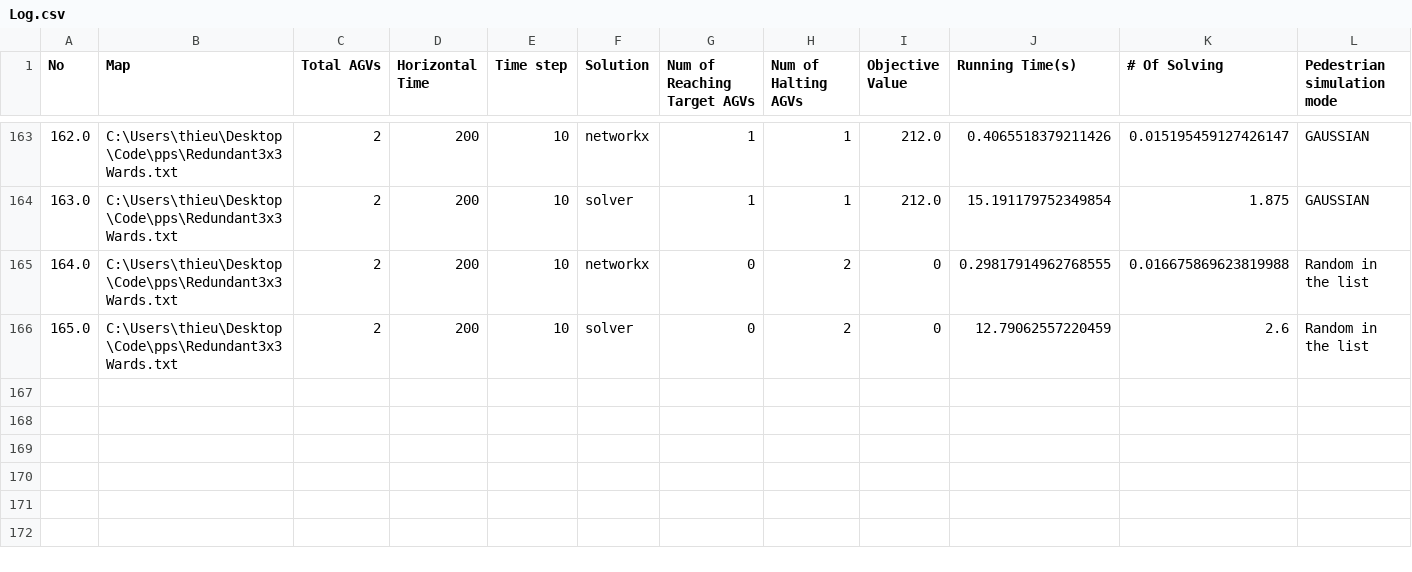
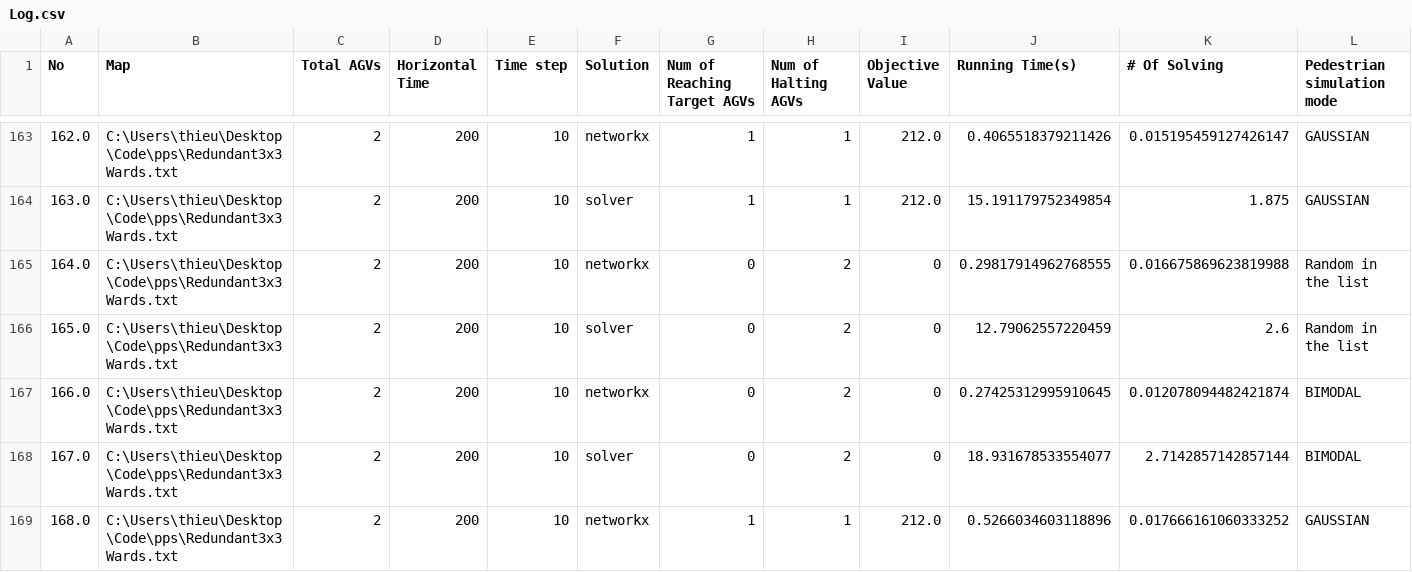
Before and after one commit to bkhnk48/pps, a CSV file: Log.csv, drawn as a sheet; only a part is shown, gaps mark what is left out; rows hold the shown columns only; the diff covers the shown part only; the diff names each change by its address in the sheet, - before the commit and + after, or states it on an @@ line.

```diff
--- a/Log.csv
+++ b/Log.csv
+row 167: 166.0 | C:\Users\thieu\Desktop\Code\pps\Redundant3x3Wards.txt | 2 | 200 | 10 | networkx | 0 | 2 | 0 | 0.27425312995910645 | 0.012078094482421874 | BIMODAL
+row 168: 167.0 | C:\Users\thieu\Desktop\Code\pps\Redundant3x3Wards.txt | 2 | 200 | 10 | solver | 0 | 2 | 0 | 18.931678533554077 | 2.7142857142857144 | BIMODAL
+row 169: 168.0 | C:\Users\thieu\Desktop\Code\pps\Redundant3x3Wards.txt | 2 | 200 | 10 | networkx | 1 | 1 | 212.0 | 0.5266034603118896 | 0.017666161060333252 | GAUSSIAN
```
Also changed, not shown: 3 added rows elsewhere in this file, 7 other files.
